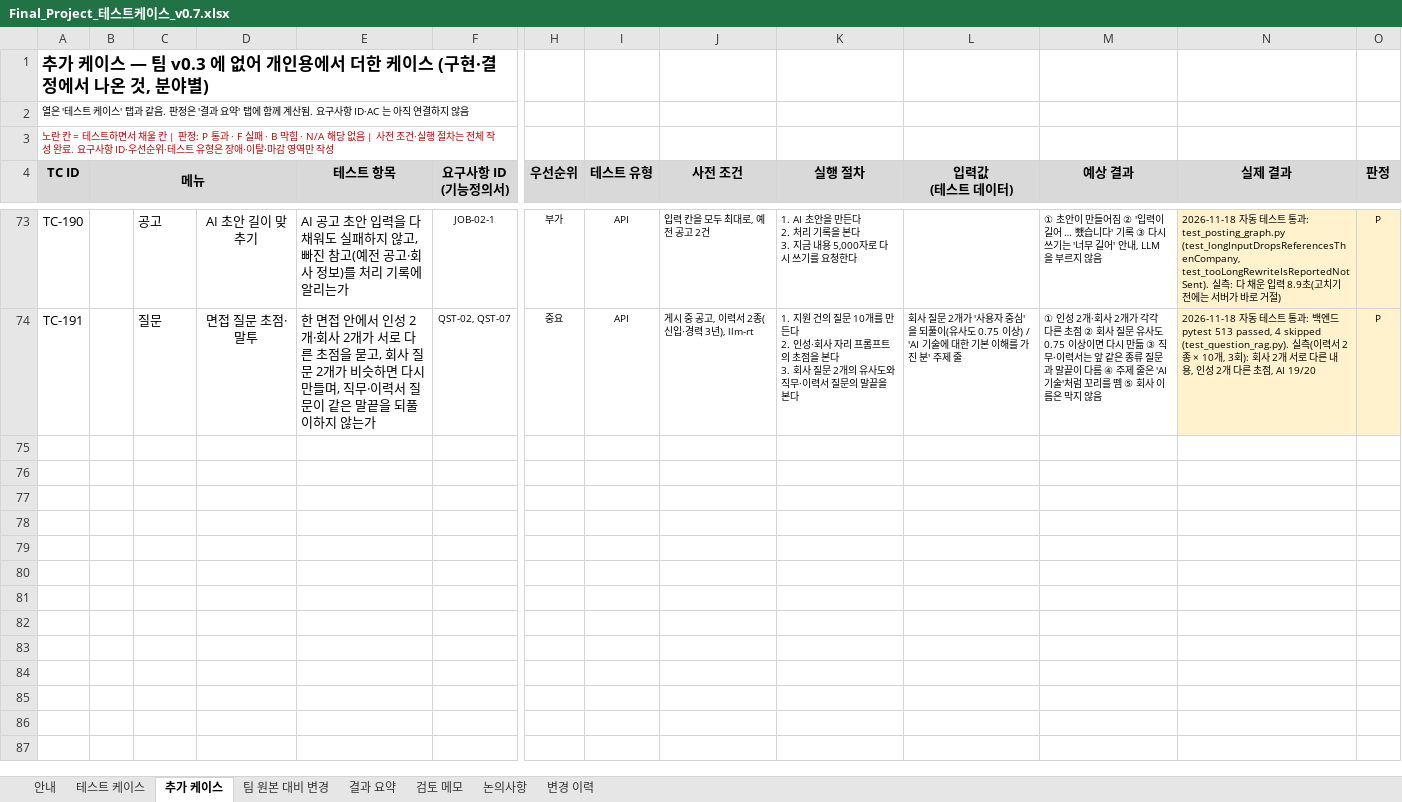
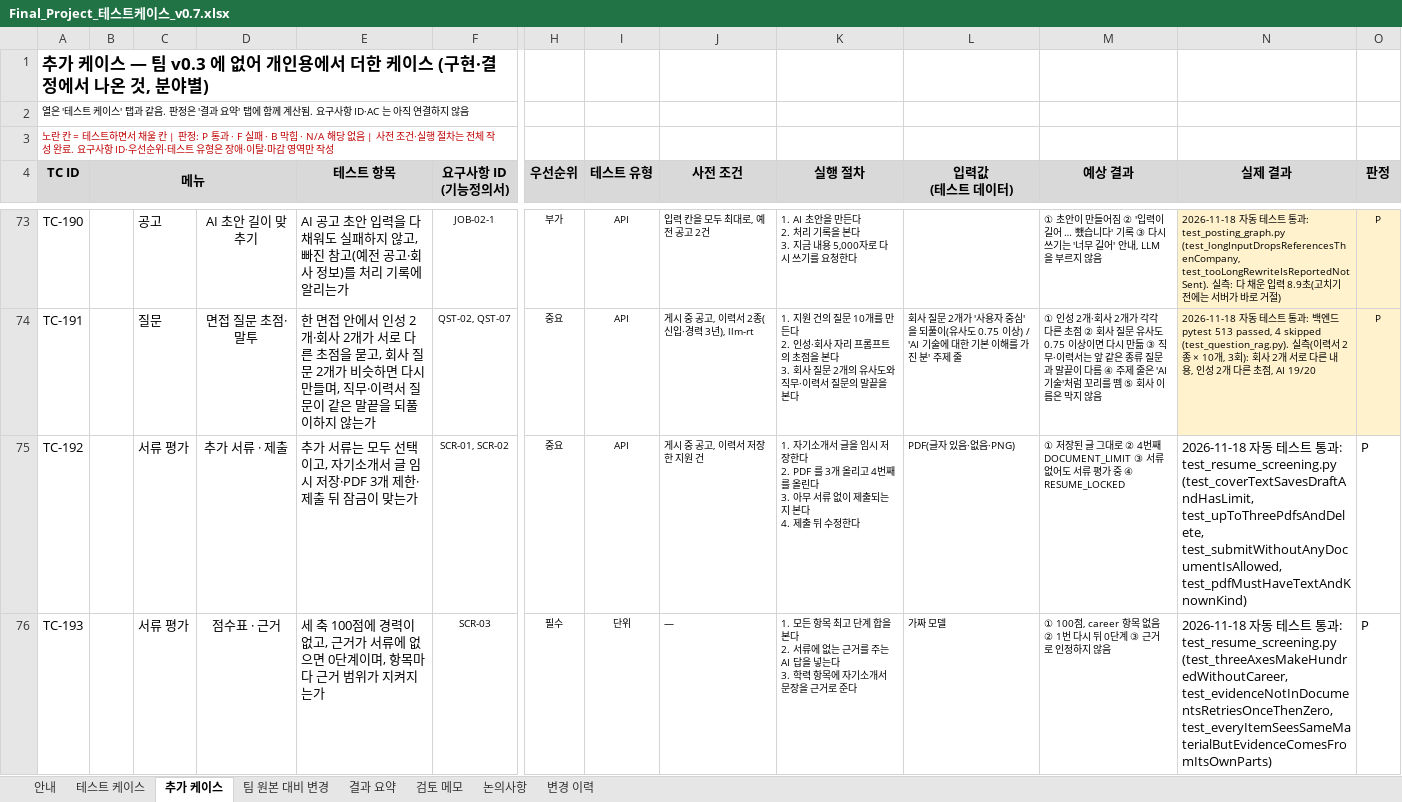
Before and after one commit to Jiwoong-im98/Final_project_team, an Excel workbook: 공통프로젝트 발표용/개인용/Final_Project_테스트케이스_v0.7.xlsx, sheet 추가 케이스, drawn as a sheet; only a part is shown, gaps mark what is left out; values as stored, in another font and other column widths than the file's, no borders; rows hold the shown columns only; ↵ is a line break in a cell; the diff covers the shown part only; the diff names each change by its address in the sheet, - before the commit and + after, or states it on an @@ line.

```diff
--- a/공통프로젝트 발표용/개인용/Final_Project_테스트케이스_v0.7.xlsx (sheet 추가 케이스)
+++ b/공통프로젝트 발표용/개인용/Final_Project_테스트케이스_v0.7.xlsx (sheet 추가 케이스)
+row 75: TC-192 |  | 서류 평가 | 추가 서류 · 제출 | 추가 서류는 모두 선택이고, 자기소개서 글 임시 저장·PDF 3개 제한·제출 뒤 잠금이 맞는가 | SCR-01, SCR-02 | 중요 | API | 게시 중 공고, 이력서 저장한 지원 건 | 1. 자기소개서 글을 임시 저장한다 ↵ 2. PDF 를 3개 올리고 4번째를 올린다 ↵ 3. 아무 서류 없이 제출되는지 본다 ↵ 4. 제출 뒤 수정한다 | PDF(글자 있음·없음·PNG) | ① 저장된 글 그대로 ② 4번째 DOCUMENT_LIMIT ③ 서류 없어도 서류 평가 중 ④ RESUME_LOCKED | 2026-11-18 자동 테스트 통과: test_resume_screening.py (test_coverTextSavesDraftAndHasLimit, test_upToThreePdfsAndDelete, test_submitWithoutAnyDocumentIsAllowed, test_pdfMustHaveTextAndKnownKind) | P
+row 76: TC-193 |  | 서류 평가 | 점수표 · 근거 | 세 축 100점에 경력이 없고, 근거가 서류에 없으면 0단계이며, 항목마다 근거 범위가 지켜지는가 | SCR-03 | 필수 | 단위 | — | 1. 모든 항목 최고 단계 합을 본다 ↵ 2. 서류에 없는 근거를 주는 AI 답을 넣는다 ↵ 3. 학력 항목에 자기소개서 문장을 근거로 준다 | 가짜 모델 | ① 100점, career 항목 없음 ② 1번 다시 뒤 0단계 ③ 근거로 인정하지 않음 | 2026-11-18 자동 테스트 통과: test_resume_screening.py (test_threeAxesMakeHundredWithoutCareer, test_evidenceNotInDocumentsRetriesOnceThenZero, test_everyItemSeesSameMaterialButEvidenceComesFromItsOwnParts) | P
```
Also changed, not shown: 6 added rows elsewhere in this sheet, sheet 변경 이력, 공통프로젝트 발표용/개인용/Final_Project_기능정의서_0.7v.xlsx, 51 other files.
